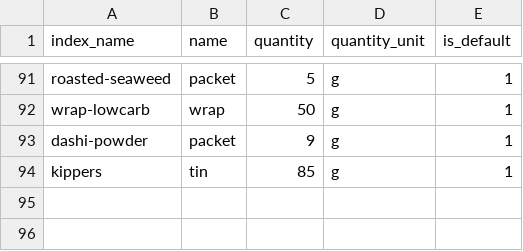
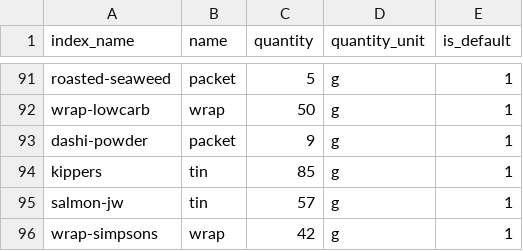
Before and after one commit to MachFour/macros-data, a CSV file: servings.csv, drawn as a sheet; only a part is shown, gaps mark what is left out.

```diff
--- a/servings.csv
+++ b/servings.csv
@@ -94 +94,3 @@ dashi-powder,packet,9,g,1
 kippers,tin,85,g,1
+salmon-jw,tin,57,g,1
+wrap-simpsons,wrap,42,g,1
```
Also changed, not shown: ingredients.csv, 3 other files.
